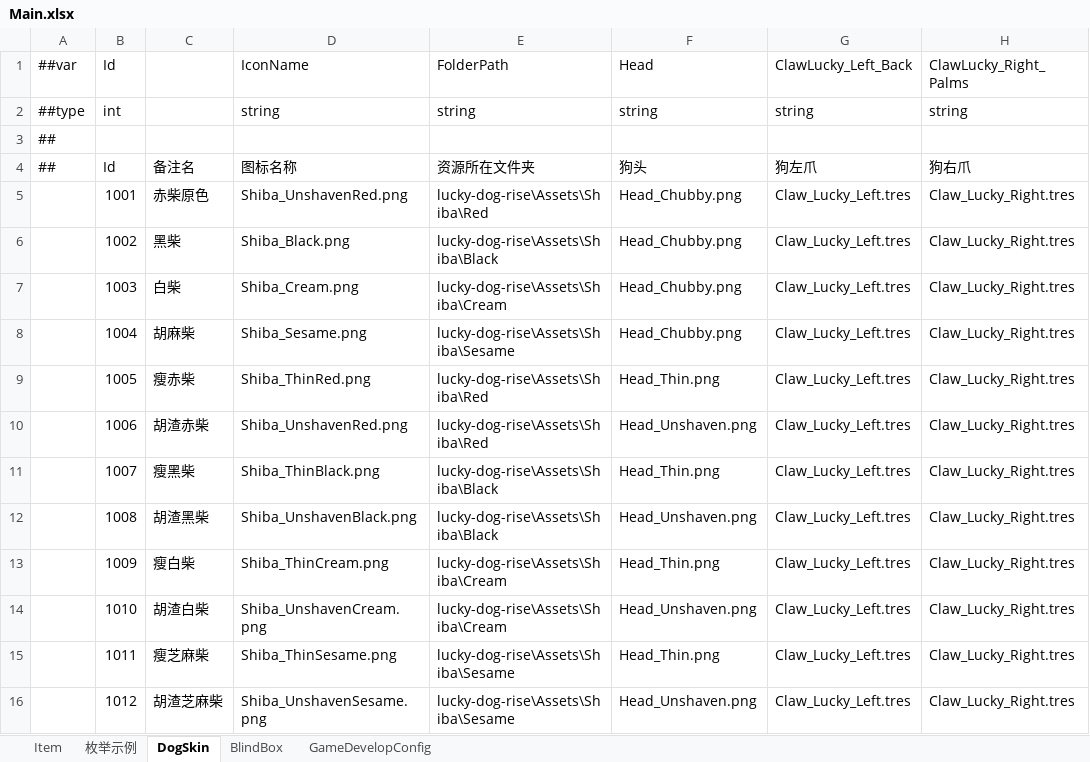
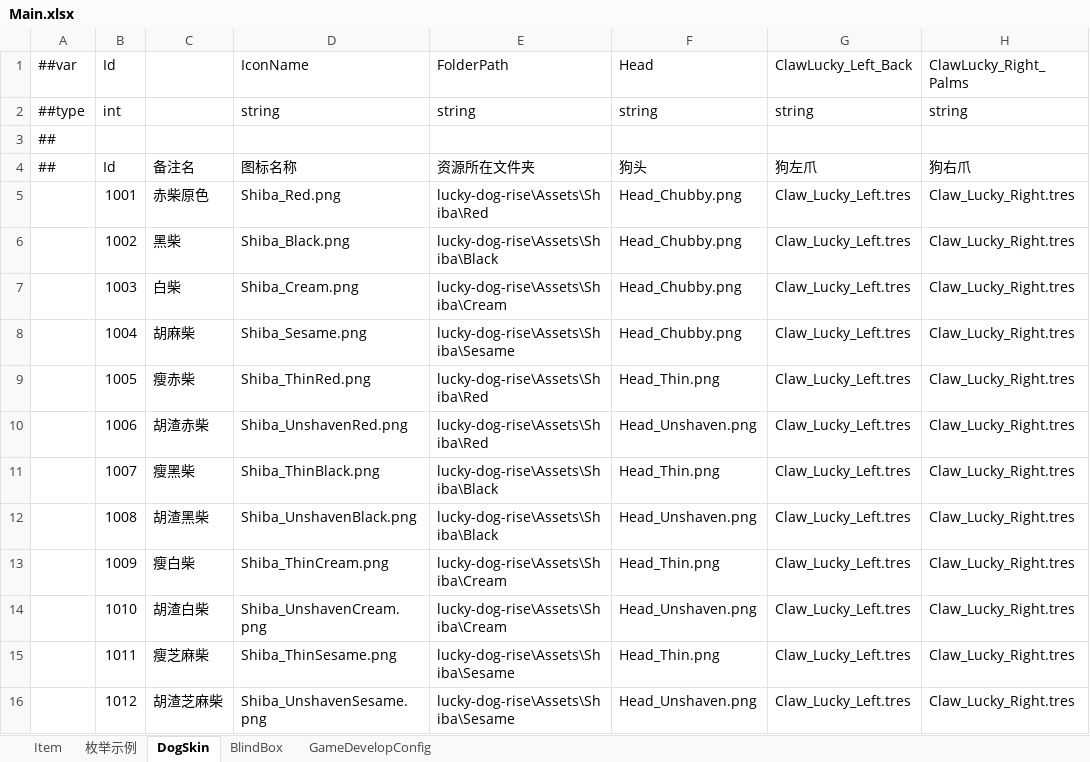
Before and after one commit to SeananTQ/lucky-dog-pub-2026, an Excel workbook: luban-excels/xlsx/Main.xlsx, sheet DogSkin, drawn as a sheet; only a part is shown; values as stored, in another font and other column widths than the file's, no borders; the diff names each change by its address in the sheet, - before the commit and + after, or states it on an @@ line.

```diff
--- a/luban-excels/xlsx/Main.xlsx (sheet DogSkin)
+++ b/luban-excels/xlsx/Main.xlsx (sheet DogSkin)
-D5 (IconName): Shiba_UnshavenRed.png
+D5 (IconName): Shiba_Red.png
```
Also changed, not shown: luban-excels/xlsx/Main - 副本.xlsx, 1 other file.
